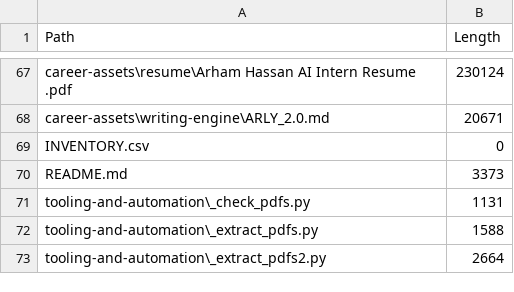
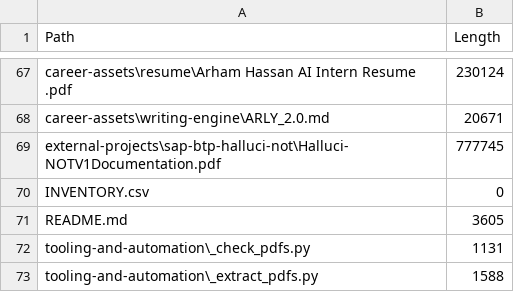
Before and after one commit to ar7mflow/School-Work-Portfolio, a CSV file: INVENTORY.csv, drawn as a sheet; only a part is shown, gaps mark what is left out; the shorter side is filled out with more unchanged rows.

Commit message:
Add Halluci-NOT project artifact from QUEENS portfolio

```diff
--- a/INVENTORY.csv
+++ b/INVENTORY.csv
@@ -68,4 +68,5 @@
 "career-assets\writing-engine\ARLY_2.0.md","20671"
+"external-projects\sap-btp-halluci-not\Halluci-NOTV1Documentation.pdf","777745"
 "INVENTORY.csv","0"
-"README.md","3373"
+"README.md","3605"
 "tooling-and-automation\_check_pdfs.py","1131"
```
Also changed, not shown: 2 other files.
